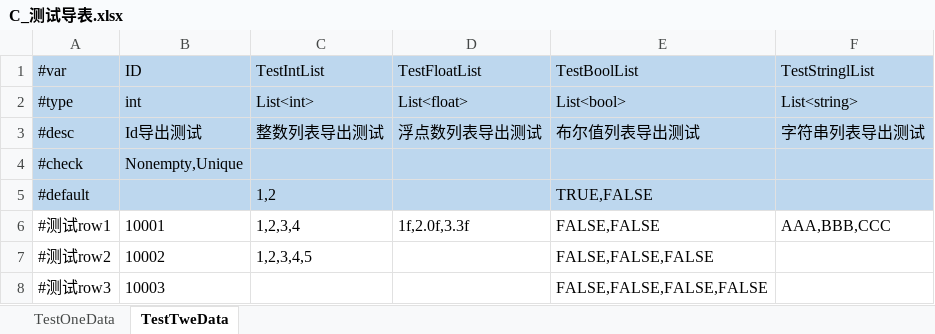
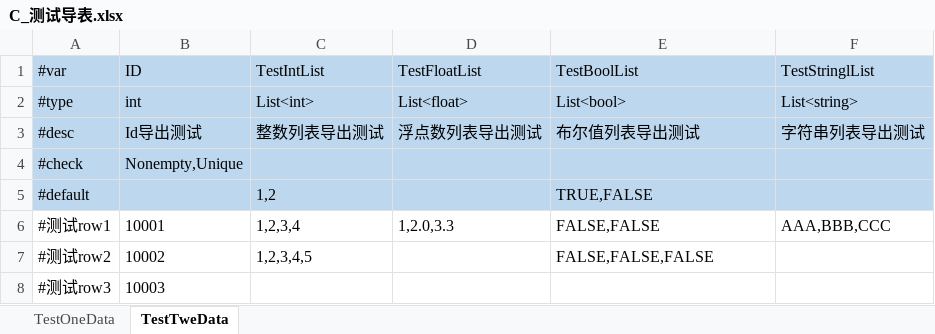
Before and after one commit to ZhangWaDi/GameFramework, an Excel workbook: Assets/ConfigTables/XLSX/C_测试导表.xlsx, sheet TestTweData, drawn as a sheet; values as stored, in another font and other column widths than the file's, no borders; the diff names each change by its address in the sheet, - before the commit and + after, or states it on an @@ line.

```diff
--- a/Assets/ConfigTables/XLSX/C_测试导表.xlsx (sheet TestTweData)
+++ b/Assets/ConfigTables/XLSX/C_测试导表.xlsx (sheet TestTweData)
-D6 (TestFloatList): 1f,2.0f,3.3f
+D6 (TestFloatList): 1,2.0,3.3
-E8 (TestBoolList): FALSE,FALSE,FALSE,FALSE
+E8 (TestBoolList): (empty)
```
Also changed, not shown: sheet TestOneData, 41 other files.
